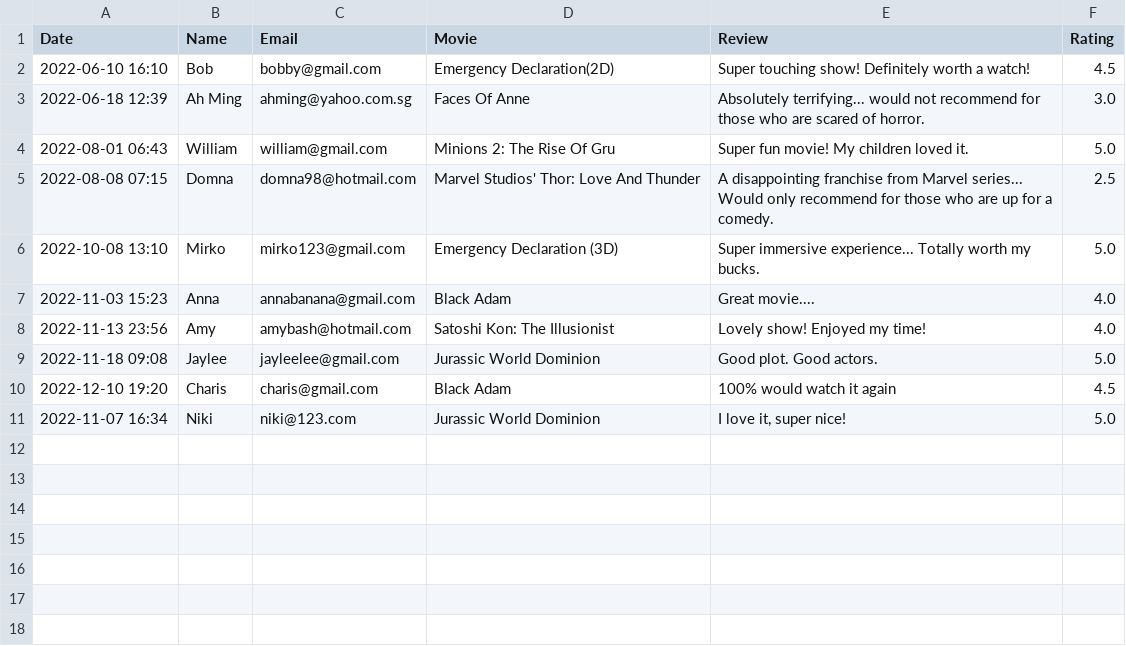
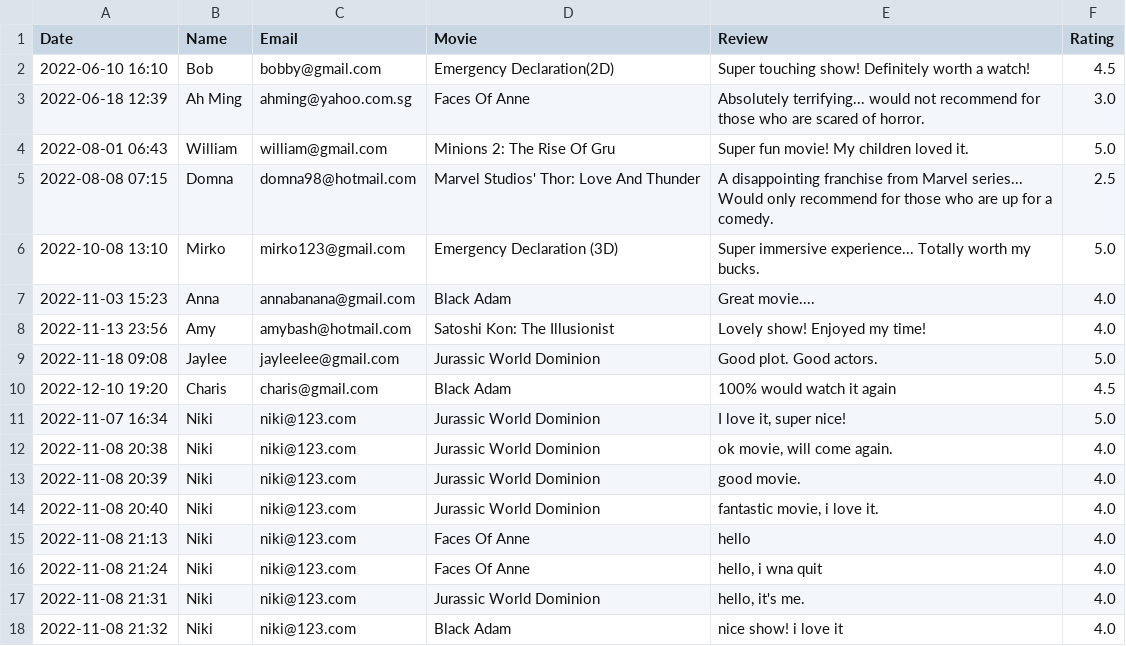
Before and after one commit to natisaver/Movie-Booking-System, a CSV file: src/Data/Review.csv, drawn as a sheet; the diff names each change by its address in the sheet, - before the commit and + after, or states it on an @@ line.

Commit message:
Leave Review done

```diff
--- a/src/Data/Review.csv
+++ b/src/Data/Review.csv
+row 12: 2022-11-08 20:38 | Niki | niki@123.com | Jurassic World Dominion | ok movie, will come again. | 4.0
+row 13: 2022-11-08 20:39 | Niki | niki@123.com | Jurassic World Dominion | good movie. | 4.0
+row 14: 2022-11-08 20:40 | Niki | niki@123.com | Jurassic World Dominion | fantastic movie, i love it. | 4.0
+row 15: 2022-11-08 21:13 | Niki | niki@123.com | Faces Of Anne | hello | 4.0
+row 16: 2022-11-08 21:24 | Niki | niki@123.com | Faces Of Anne | hello, i wna quit | 4.0
+row 17: 2022-11-08 21:31 | Niki | niki@123.com | Jurassic World Dominion | hello, it's me. | 4.0
+row 18: 2022-11-08 21:32 | Niki | niki@123.com | Black Adam | nice show! i love it | 4.0
```
Also changed, not shown: 3 other files.
